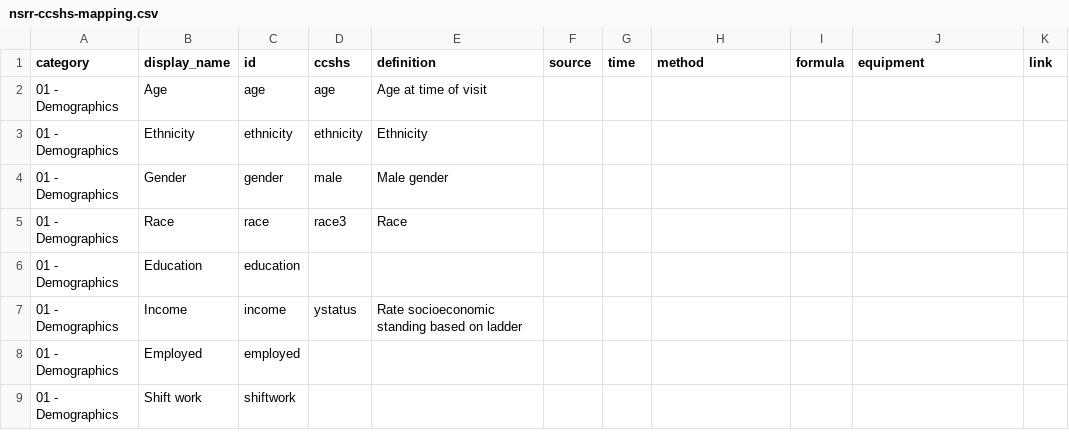
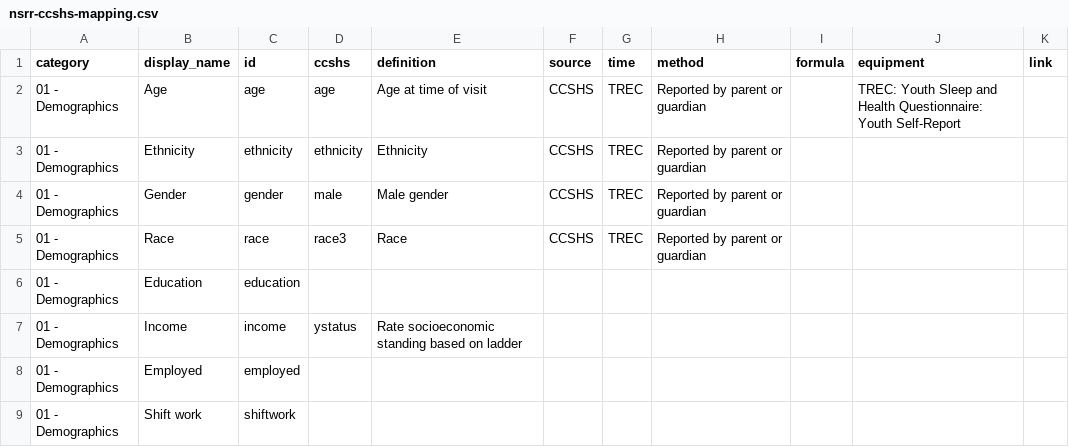
Before and after one commit to licongcui/nsrr-cross-cohort-mapping, a CSV file: mappings/nsrr-ccshs-mapping.csv, drawn as a sheet; only a part is shown.

Commit message:
Updated CCSHS mappings

```diff
--- a/mappings/nsrr-ccshs-mapping.csv
+++ b/mappings/nsrr-ccshs-mapping.csv
@@ -1,6 +1,6 @@
 category,display_name,id,ccshs,definition,source,time,method,formula,equipment,link
-01 - Demographics,Age,age,age,Age at time of visit,,,,,,
-01 - Demographics,Ethnicity,ethnicity,ethnicity,Ethnicity,,,,,,
-01 - Demographics,Gender,gender,male,Male gender,,,,,,
-01 - Demographics,Race,race,race3,Race,,,,,,
+01 - Demographics,Age,age,age,Age at time of visit,CCSHS,TREC,Reported by parent or guardian,,TREC: Youth Sleep and Health Questionnaire: Youth Self-Report,
+01 - Demographics,Ethnicity,ethnicity,ethnicity,Ethnicity,CCSHS,TREC,Reported by parent or guardian,,,
+01 - Demographics,Gender,gender,male,Male gender,CCSHS,TREC,Reported by parent or guardian,,,
+01 - Demographics,Race,race,race3,Race,CCSHS,TREC,Reported by parent or guardian,,,
 01 - Demographics,Education,education,,,,,,,,
```
